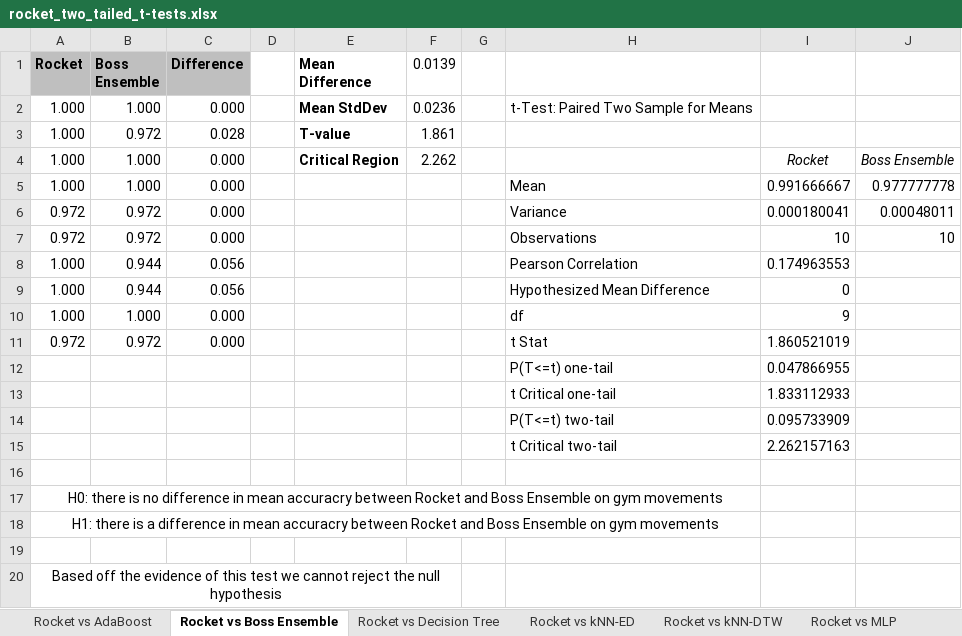
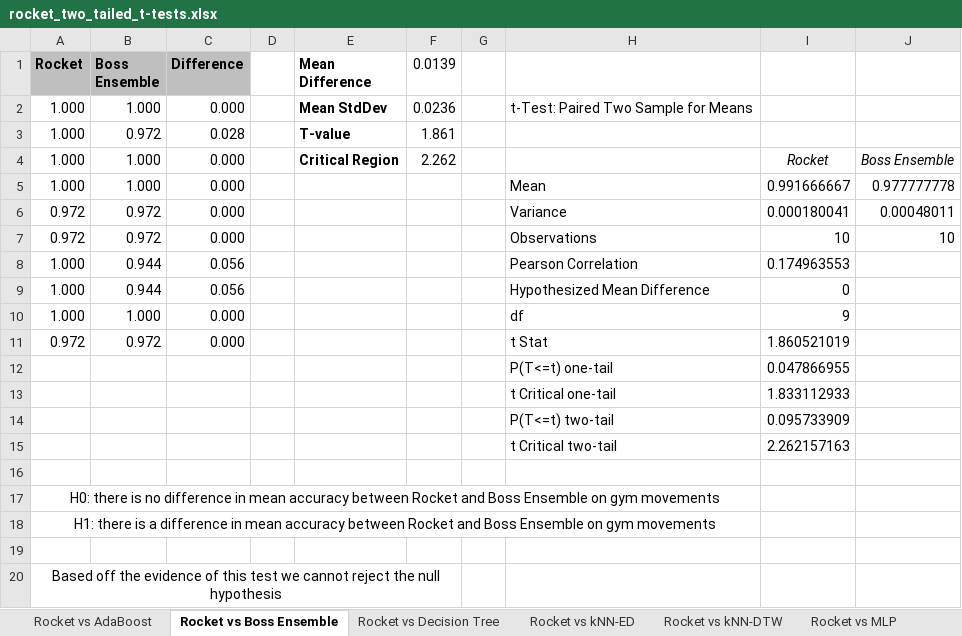
Before and after one commit to hazzaRR/ExerciseClassification, an Excel workbook: Evaluation/rocket_two_tailed_t-tests.xlsx, sheet Rocket vs Boss Ensemble, drawn as a sheet; values as stored, in another font and other column widths than the file's, no borders; the diff names each change by its address in the sheet, - before the commit and + after, or states it on an @@ line.

```diff
--- a/Evaluation/rocket_two_tailed_t-tests.xlsx (sheet Rocket vs Boss Ensemble)
+++ b/Evaluation/rocket_two_tailed_t-tests.xlsx (sheet Rocket vs Boss Ensemble)
-A17 (Rocket): …in mean accuracry between Rocket…
+A17 (Rocket): …in mean accuracy between Rocket…
-A18 (Rocket): …in mean accuracry between Rocket…
+A18 (Rocket): …in mean accuracy between Rocket…
```
Also changed, not shown: sheet Rocket vs Decision Tree, sheet Rocket vs Random Forest, sheet Rocket vs Time Series Forest, sheet Rocket vs kNN-ED, sheet Rocket vs Naive Bayes, sheet Rocket vs AdaBoost, 2 more sheets, 1 other file.
